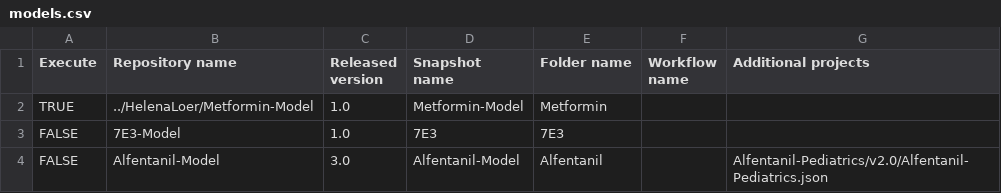
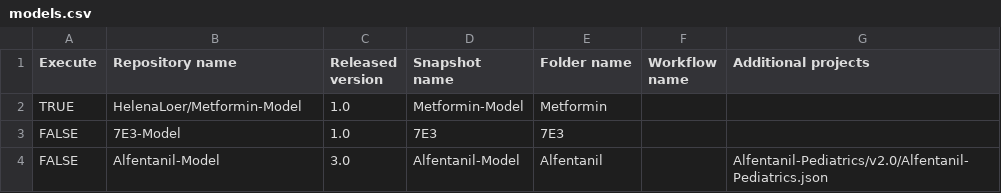
Before and after one commit to HelenaLoer/Create-Qualification-Reports, a CSV file: models.csv, drawn as a sheet; only a part is shown.

Commit message:
Update models.csv

```diff
--- a/models.csv
+++ b/models.csv
@@ -1,3 +1,3 @@
 Execute,Repository name,Released version,Snapshot name,Folder name,Workflow name,Additional projects
-TRUE,../HelenaLoer/Metformin-Model,1.0,Metformin-Model,Metformin,,
+TRUE,HelenaLoer/Metformin-Model,1.0,Metformin-Model,Metformin,,
 FALSE,7E3-Model,1.0,7E3,7E3,,
```
